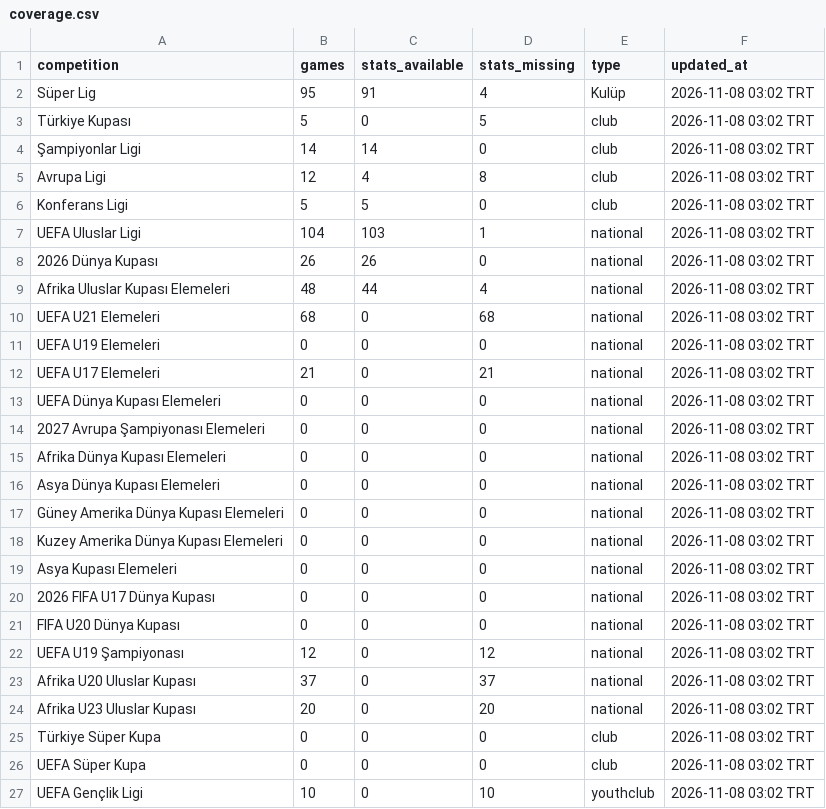
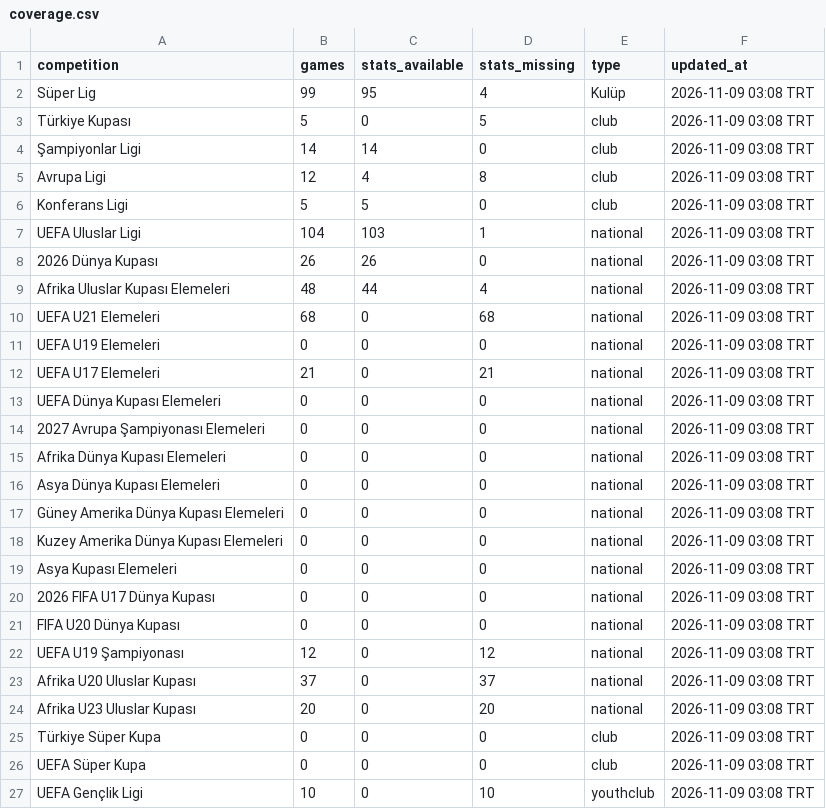
Before and after one commit to mexo79/superlig-u23-tracker, a CSV file: data/coverage.csv, drawn as a sheet.

```diff
--- a/data/coverage.csv
+++ b/data/coverage.csv
@@ -1,27 +1,27 @@
 competition,games,stats_available,stats_missing,type,updated_at
-Süper Lig,95,91,4,Kulüp,2026-11-08 03:02 TRT
-Türkiye Kupası,5,0,5,club,2026-11-08 03:02 TRT
-Şampiyonlar Ligi,14,14,0,club,2026-11-08 03:02 TRT
-Avrupa Ligi,12,4,8,club,2026-11-08 03:02 TRT
-Konferans Ligi,5,5,0,club,2026-11-08 03:02 TRT
-UEFA Uluslar Ligi,104,103,1,national,2026-11-08 03:02 TRT
-2026 Dünya Kupası,26,26,0,national,2026-11-08 03:02 TRT
-Afrika Uluslar Kupası Elemeleri,48,44,4,national,2026-11-08 03:02 TRT
-UEFA U21 Elemeleri,68,0,68,national,2026-11-08 03:02 TRT
-UEFA U19 Elemeleri,0,0,0,national,2026-11-08 03:02 TRT
-UEFA U17 Elemeleri,21,0,21,national,2026-11-08 03:02 TRT
-UEFA Dünya Kupası Elemeleri,0,0,0,national,2026-11-08 03:02 TRT
-2027 Avrupa Şampiyonası Elemeleri,0,0,0,national,2026-11-08 03:02 TRT
-Afrika Dünya Kupası Elemeleri,0,0,0,national,2026-11-08 03:02 TRT
-Asya Dünya Kupası Elemeleri,0,0,0,national,2026-11-08 03:02 TRT
-Güney Amerika Dünya Kupası Elemeleri,0,0,0,national,2026-11-08 03:02 TRT
-Kuzey Amerika Dünya Kupası Elemeleri,0,0,0,national,2026-11-08 03:02 TRT
-Asya Kupası Elemeleri,0,0,0,national,2026-11-08 03:02 TRT
-2026 FIFA U17 Dünya Kupası,0,0,0,national,2026-11-08 03:02 TRT
-FIFA U20 Dünya Kupası,0,0,0,national,2026-11-08 03:02 TRT
-UEFA U19 Şampiyonası,12,0,12,national,2026-11-08 03:02 TRT
-Afrika U20 Uluslar Kupası,37,0,37,national,2026-11-08 03:02 TRT
-Afrika U23 Uluslar Kupası,20,0,20,national,2026-11-08 03:02 TRT
-Türkiye Süper Kupa,0,0,0,club,2026-11-08 03:02 TRT
-UEFA Süper Kupa,0,0,0,club,2026-11-08 03:02 TRT
-UEFA Gençlik Ligi,10,0,10,youthclub,2026-11-08 03:02 TRT
+Süper Lig,99,95,4,Kulüp,2026-11-09 03:08 TRT
+Türkiye Kupası,5,0,5,club,2026-11-09 03:08 TRT
+Şampiyonlar Ligi,14,14,0,club,2026-11-09 03:08 TRT
+Avrupa Ligi,12,4,8,club,2026-11-09 03:08 TRT
+Konferans Ligi,5,5,0,club,2026-11-09 03:08 TRT
+UEFA Uluslar Ligi,104,103,1,national,2026-11-09 03:08 TRT
+2026 Dünya Kupası,26,26,0,national,2026-11-09 03:08 TRT
+Afrika Uluslar Kupası Elemeleri,48,44,4,national,2026-11-09 03:08 TRT
+UEFA U21 Elemeleri,68,0,68,national,2026-11-09 03:08 TRT
+UEFA U19 Elemeleri,0,0,0,national,2026-11-09 03:08 TRT
+UEFA U17 Elemeleri,21,0,21,national,2026-11-09 03:08 TRT
+UEFA Dünya Kupası Elemeleri,0,0,0,national,2026-11-09 03:08 TRT
+2027 Avrupa Şampiyonası Elemeleri,0,0,0,national,2026-11-09 03:08 TRT
+Afrika Dünya Kupası Elemeleri,0,0,0,national,2026-11-09 03:08 TRT
+Asya Dünya Kupası Elemeleri,0,0,0,national,2026-11-09 03:08 TRT
+Güney Amerika Dünya Kupası Elemeleri,0,0,0,national,2026-11-09 03:08 TRT
+Kuzey Amerika Dünya Kupası Elemeleri,0,0,0,national,2026-11-09 03:08 TRT
+Asya Kupası Elemeleri,0,0,0,national,2026-11-09 03:08 TRT
+2026 FIFA U17 Dünya Kupası,0,0,0,national,2026-11-09 03:08 TRT
+FIFA U20 Dünya Kupası,0,0,0,national,2026-11-09 03:08 TRT
+UEFA U19 Şampiyonası,12,0,12,national,2026-11-09 03:08 TRT
+Afrika U20 Uluslar Kupası,37,0,37,national,2026-11-09 03:08 TRT
+Afrika U23 Uluslar Kupası,20,0,20,national,2026-11-09 03:08 TRT
+Türkiye Süper Kupa,0,0,0,club,2026-11-09 03:08 TRT
+UEFA Süper Kupa,0,0,0,club,2026-11-09 03:08 TRT
+UEFA Gençlik Ligi,10,0,10,youthclub,2026-11-09 03:08 TRT
```
Also changed, not shown: data/competitions.csv, data/official_totals.csv, 1 other file.
